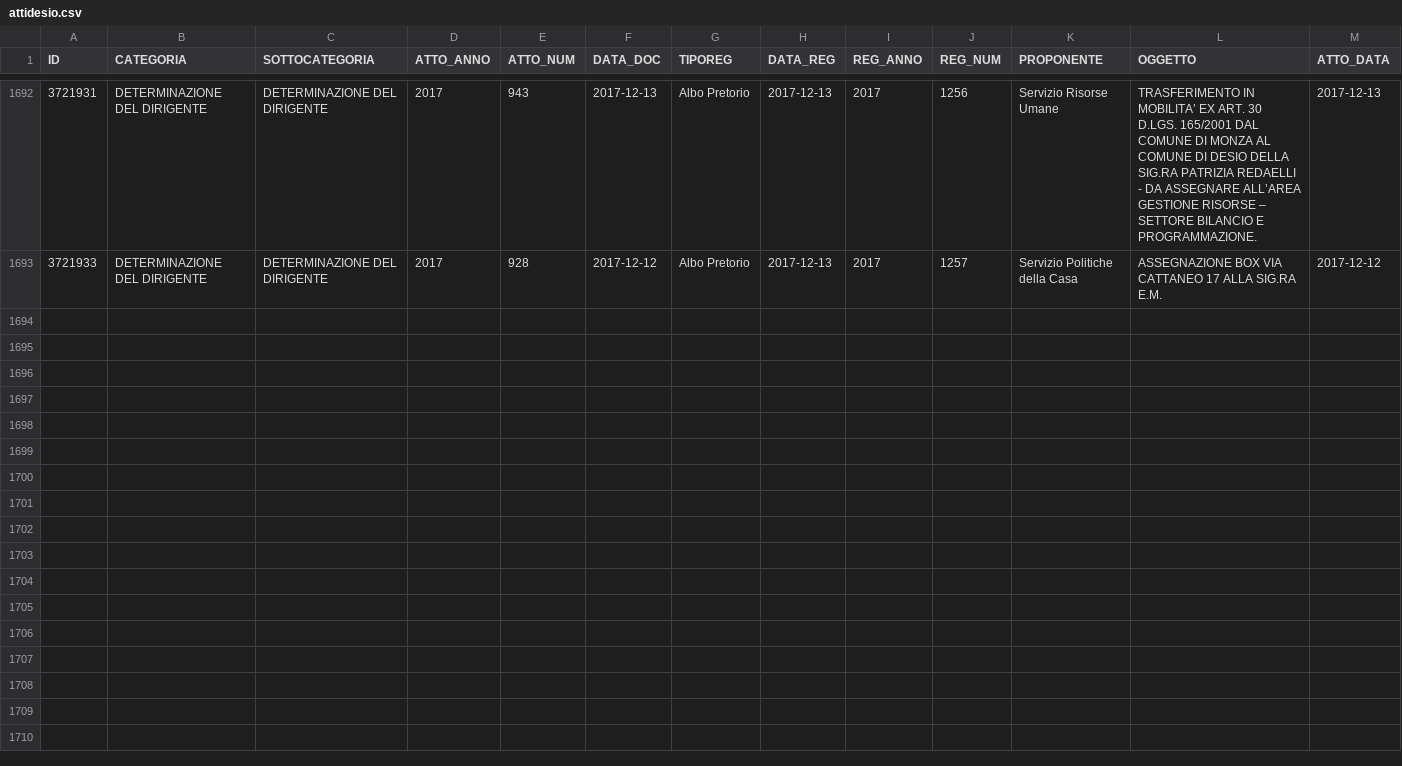
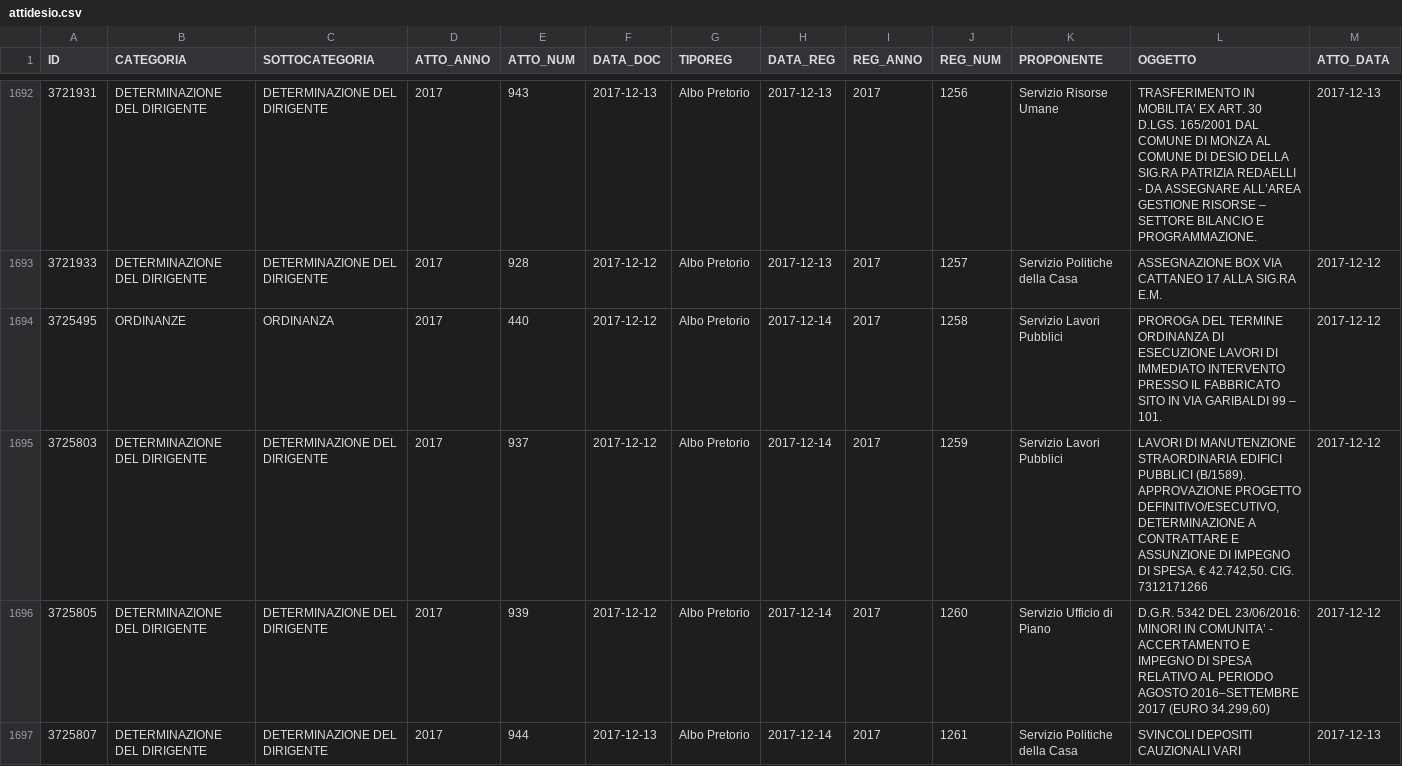
Before and after one commit to ipersoft/trasparenzadesio, a CSV file: attidesio.csv, drawn as a sheet; only a part is shown, gaps mark what is left out; rows hold the shown columns only; the diff names each change by its address in the sheet, - before the commit and + after, or states it on an @@ line.

```diff
--- a/attidesio.csv
+++ b/attidesio.csv
+row 1694: 3725495 | ORDINANZE | ORDINANZA | 2017 | 440 | 2017-12-12 | Albo Pretorio | 2017-12-14 | 2017 | 1258 | Servizio Lavori Pubblici | PROROGA DEL TERMINE ORDINANZA DI ESECUZIONE LAVORI DI IMMEDIATO INTERVENTO PRESSO IL FABBRICATO SITO IN VIA GARIBALDI 99 – 101. | 2017-12-12
+row 1695: 3725803 | DETERMINAZIONE DEL DIRIGENTE | DETERMINAZIONE DEL DIRIGENTE | 2017 | 937 | 2017-12-12 | Albo Pretorio | 2017-12-14 | 2017 | 1259 | Servizio Lavori Pubblici | LAVORI DI MANUTENZIONE STRAORDINARIA EDIFICI PUBBLICI (B/1589). APPROVAZIONE PROGETTO DEFINITIVO/ESECUTIVO, DETERMINAZIONE A CONTRATTARE E ASSUNZIONE DI IMPEGNO DI SPESA. € 42.742,50. CIG. 7312171266 | 2017-12-12
+row 1696: 3725805 | DETERMINAZIONE DEL DIRIGENTE | DETERMINAZIONE DEL DIRIGENTE | 2017 | 939 | 2017-12-12 | Albo Pretorio | 2017-12-14 | 2017 | 1260 | Servizio Ufficio di Piano | D.G.R. 5342 DEL 23/06/2016: MINORI IN COMUNITA’ - ACCERTAMENTO E IMPEGNO DI SPESA RELATIVO AL PERIODO AGOSTO 2016–SETTEMBRE 2017 (EURO 34.299,60) | 2017-12-12
+row 1697: 3725807 | DETERMINAZIONE DEL DIRIGENTE | DETERMINAZIONE DEL DIRIGENTE | 2017 | 944 | 2017-12-13 | Albo Pretorio | 2017-12-14 | 2017 | 1261 | Servizio Politiche della Casa | SVINCOLI DEPOSITI CAUZIONALI VARI | 2017-12-13
```
Also changed, not shown: 1 other file.
